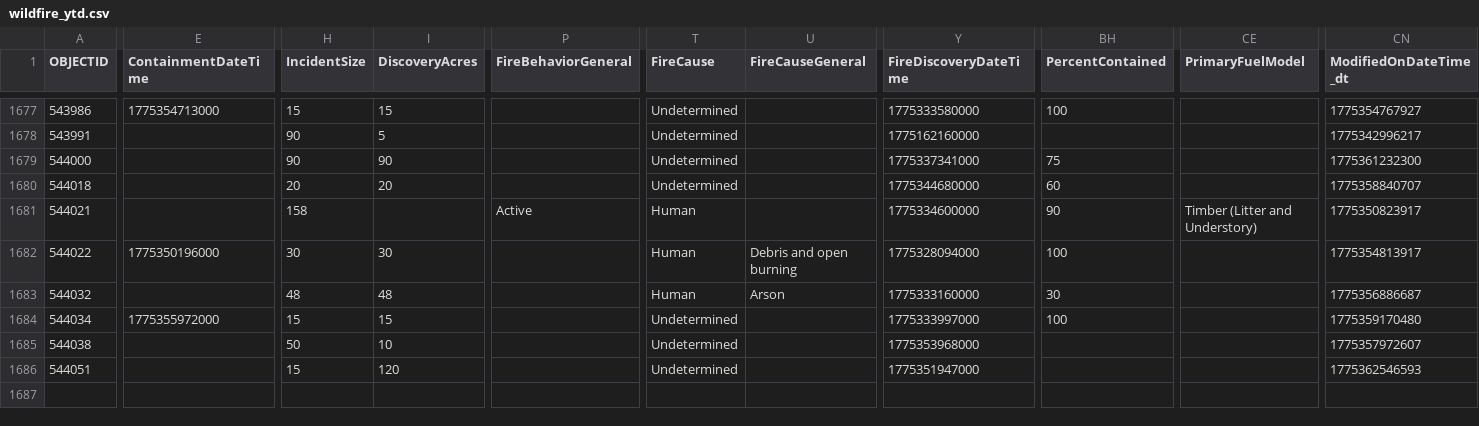
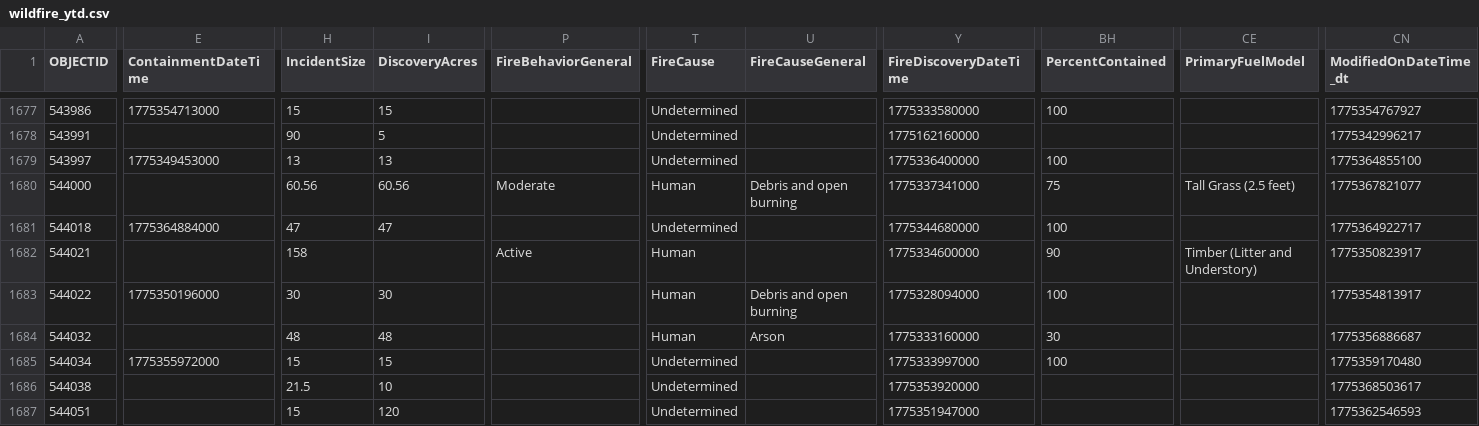
Before and after one commit to githamm/wildfire-tracker, a CSV file: data/wildfire_ytd.csv, drawn as a sheet; only a part is shown, gaps mark what is left out; addresses are those after the commit; rows hold the shown columns only; the diff covers the shown part only; the diff names each change by its address in the sheet, - before the commit and + after, or states it on an @@ line.

```diff
--- a/data/wildfire_ytd.csv
+++ b/data/wildfire_ytd.csv
+row 1679: 543997 | 1775349453000 | 13 | 13 |  | Undetermined |  | 1775336400000 | 100 |  | 1775364855100
-H1680 (IncidentSize): 90
+H1680 (IncidentSize): 60.56
-I1680 (DiscoveryAcres): 90
+I1680 (DiscoveryAcres): 60.56
-P1680 (FireBehaviorGeneral): (empty)
+P1680 (FireBehaviorGeneral): Moderate
-T1680 (FireCause): Undetermined
+T1680 (FireCause): Human
-U1680 (FireCauseGeneral): (empty)
+U1680 (FireCauseGeneral): Debris and open burning
-CE1680 (PrimaryFuelModel): (empty)
+CE1680 (PrimaryFuelModel): Tall Grass (2.5 feet)
-CN1680 (ModifiedOnDateTime_dt): 1775361232300
+CN1680 (ModifiedOnDateTime_dt): 1775367821077
-E1681 (ContainmentDateTime): (empty)
+E1681 (ContainmentDateTime): 1775364884000
-H1681 (IncidentSize): 20
+H1681 (IncidentSize): 47
-I1681 (DiscoveryAcres): 20
+I1681 (DiscoveryAcres): 47
-BH1681 (PercentContained): 60
+BH1681 (PercentContained): 100
-CN1681 (ModifiedOnDateTime_dt): 1775358840707
+CN1681 (ModifiedOnDateTime_dt): 1775364922717
-H1686 (IncidentSize): 50
+H1686 (IncidentSize): 21.5
-Y1686 (FireDiscoveryDateTime): 1775353968000
+Y1686 (FireDiscoveryDateTime): 1775353920000
-CN1686 (ModifiedOnDateTime_dt): 1775357972607
+CN1686 (ModifiedOnDateTime_dt): 1775368503617
```
Also changed, not shown: 1 edited cell elsewhere in this file.
